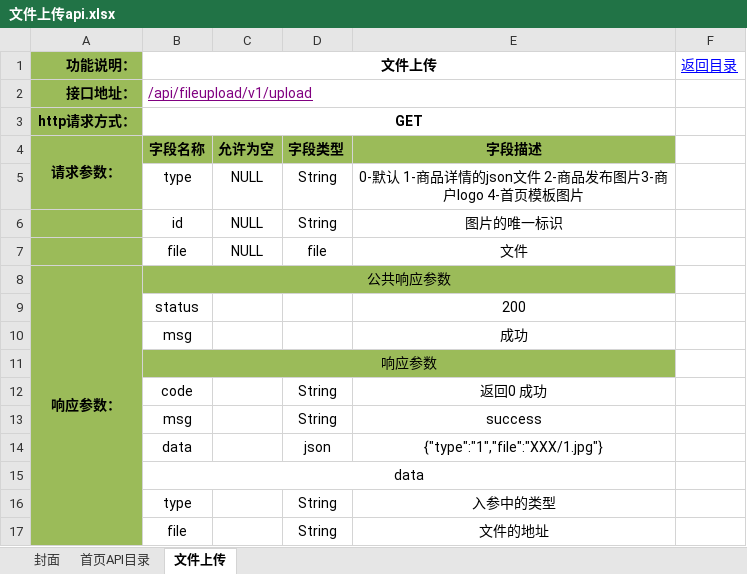
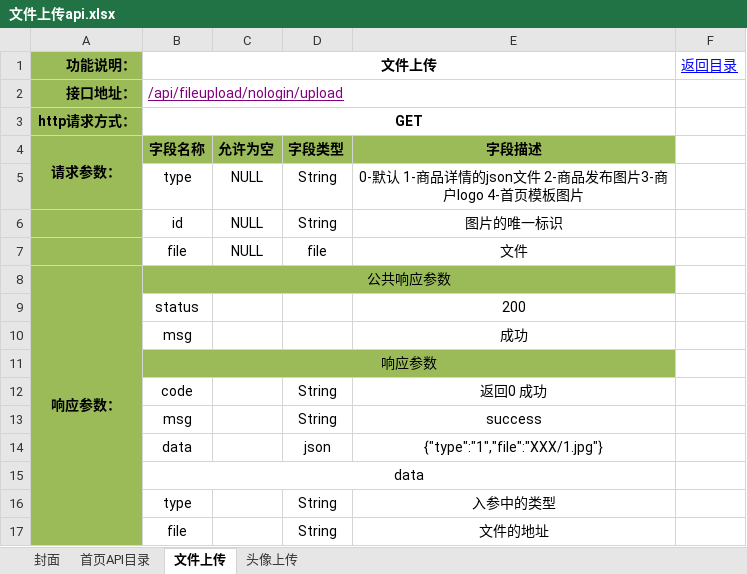
Before and after one commit to douster/design, an Excel workbook: 接口文档/文件上传api/文件上传api.xlsx, sheet 文件上传, drawn as a sheet; values as stored, in another font and other column widths than the file's, no borders; the diff names each change by its address in the sheet, - before the commit and + after, or states it on an @@ line.

```diff
--- a/接口文档/文件上传api/文件上传api.xlsx (sheet 文件上传)
+++ b/接口文档/文件上传api/文件上传api.xlsx (sheet 文件上传)
+sheet tab: 头像上传
-B2 (文件上传): /api/fileupload/v1/upload
+B2 (文件上传): /api/fileupload/nologin/upload
```
